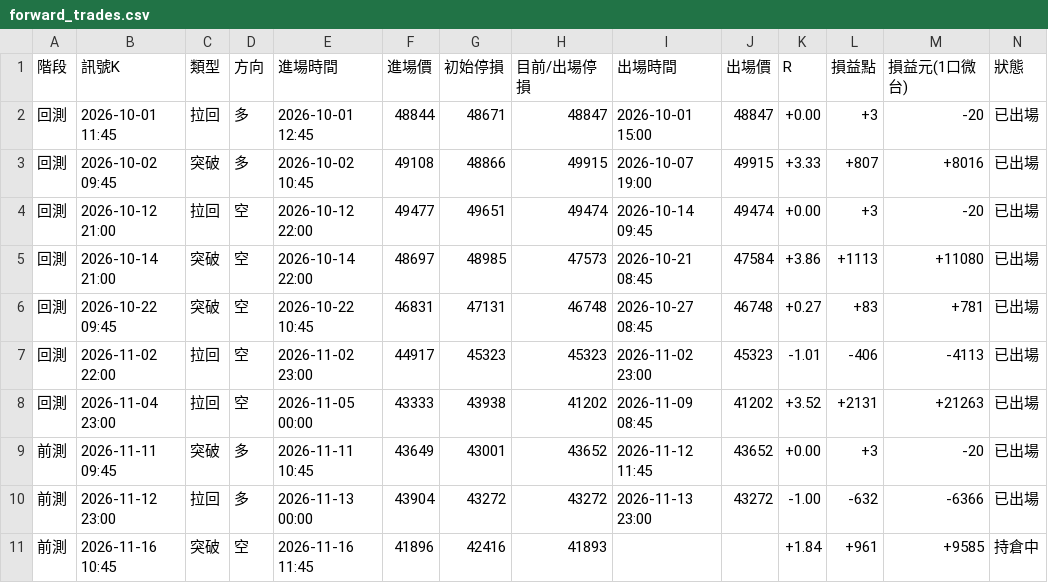
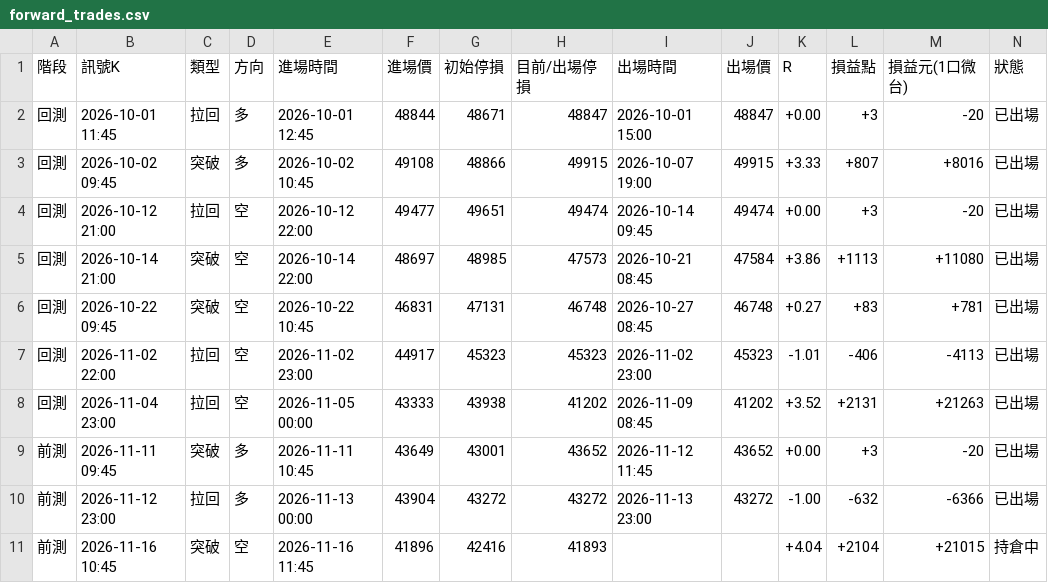
Before and after one commit to asinkk/txo-dashboard, a CSV file: history/forward_trades.csv, drawn as a sheet.

```diff
--- a/history/forward_trades.csv
+++ b/history/forward_trades.csv
@@ -10,2 +10,2 @@
 前測,2026-11-12 23:00,拉回,多,2026-11-13 00:00,43904,43272,43272,2026-11-13 23:00,43272,-1.00,-632,-6366,已出場
-前測,2026-11-16 10:45,突破,空,2026-11-16 11:45,41896,42416,41893,,,+1.84,+961,+9585,持倉中
+前測,2026-11-16 10:45,突破,空,2026-11-16 11:45,41896,42416,41893,,,+4.04,+2104,+21015,持倉中
```
Also changed, not shown: history/twii_60min.csv, history/tx_daily.csv, 6 other files.
